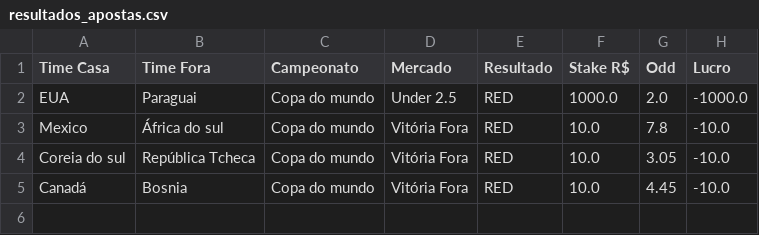
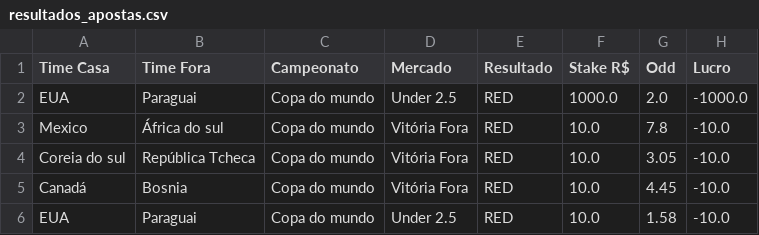
Before and after one commit to Sabonete190/bot-copa-do-mundo, a CSV file: resultados_apostas.csv, drawn as a sheet.

Commit message:
Atualizando resultados_apostas.csv

```diff
--- a/resultados_apostas.csv
+++ b/resultados_apostas.csv
@@ -5 +5,2 @@ Coreia do sul,República Tcheca,Copa do mundo,Vitória Fora,RED,10.0,3.05,-10.0
 Canadá,Bosnia,Copa do mundo,Vitória Fora,RED,10.0,4.45,-10.0
+EUA,Paraguai,Copa do mundo,Under 2.5,RED,10.0,1.58,-10.0
```
